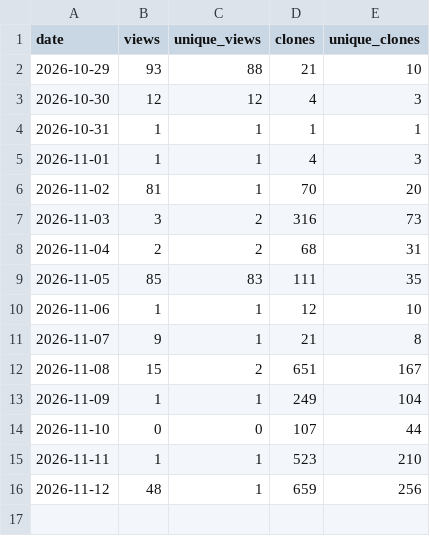
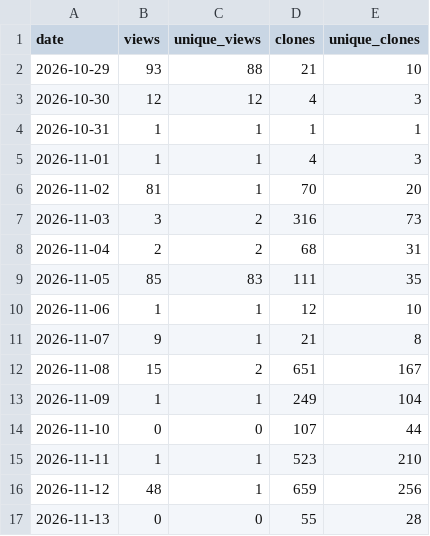
Before and after one commit to danielep71/VBA-PERFORMANCE_MANAGER, a CSV file: data/traffic_daily.csv, drawn as a sheet.

```diff
--- a/data/traffic_daily.csv
+++ b/data/traffic_daily.csv
@@ -16 +16,2 @@ date,views,unique_views,clones,unique_clones
 2026-11-12,48,1,659,256
+2026-11-13,0,0,55,28
```
Also changed, not shown: data/popular_paths.csv, data/referrers.csv, 3 other files.
